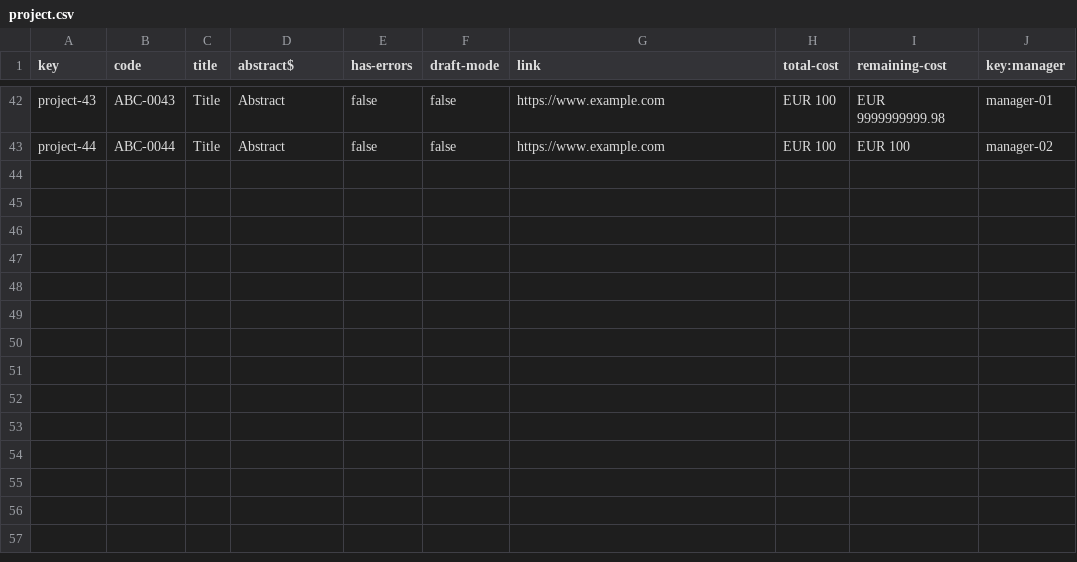
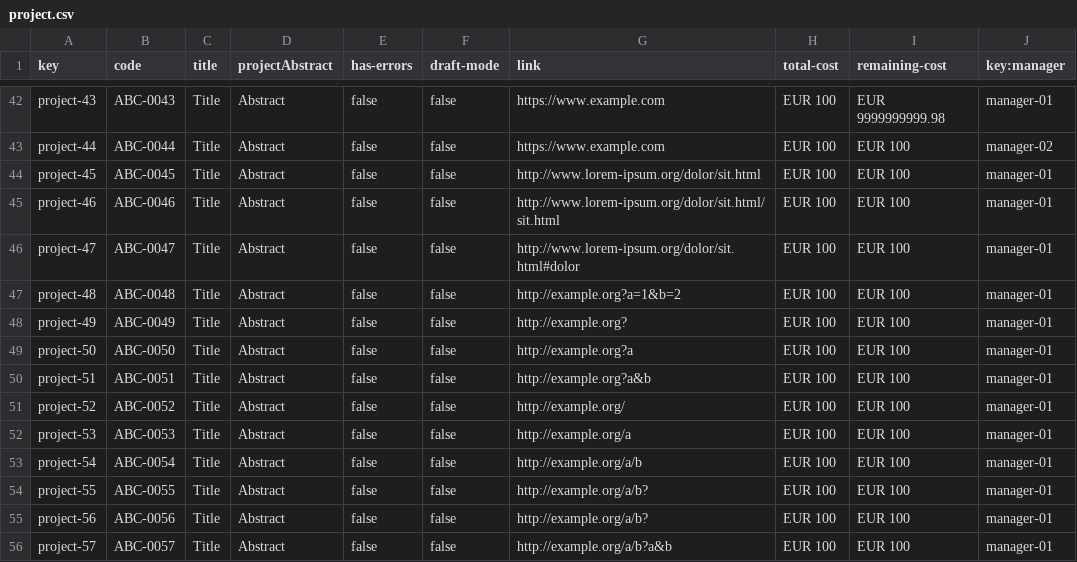
Before and after one commit to karyouben/Acme-SF-D04, a CSV file: src/main/webapp/WEB-INF/resources/sample-data/project.csv, drawn as a sheet; only a part is shown, gaps mark what is left out; the diff names each change by its address in the sheet, - before the commit and + after, or states it on an @@ line.

```diff
--- a/src/main/webapp/WEB-INF/resources/sample-data/project.csv
+++ b/src/main/webapp/WEB-INF/resources/sample-data/project.csv
-D1: abstract$
+D1: projectAbstract
+row 44: project-45 | ABC-0045 | Title | Abstract | false | false | http://www.lorem-ipsum.org/dolor/sit.html | EUR 100 | EUR 100 | manager-01
+row 45: project-46 | ABC-0046 | Title | Abstract | false | false | http://www.lorem-ipsum.org/dolor/sit.html/sit.html | EUR 100 | EUR 100 | manager-01
+row 46: project-47 | ABC-0047 | Title | Abstract | false | false | http://www.lorem-ipsum.org/dolor/sit.html#dolor | EUR 100 | EUR 100 | manager-01
+row 47: project-48 | ABC-0048 | Title | Abstract | false | false | http://example.org?a=1&b=2 | EUR 100 | EUR 100 | manager-01
+row 48: project-49 | ABC-0049 | Title | Abstract | false | false | http://example.org? | EUR 100 | EUR 100 | manager-01
+row 49: project-50 | ABC-0050 | Title | Abstract | false | false | http://example.org?a | EUR 100 | EUR 100 | manager-01
+row 50: project-51 | ABC-0051 | Title | Abstract | false | false | http://example.org?a&b | EUR 100 | EUR 100 | manager-01
+row 51: project-52 | ABC-0052 | Title | Abstract | false | false | http://example.org/ | EUR 100 | EUR 100 | manager-01
+row 52: project-53 | ABC-0053 | Title | Abstract | false | false | http://example.org/a | EUR 100 | EUR 100 | manager-01
+row 53: project-54 | ABC-0054 | Title | Abstract | false | false | http://example.org/a/b | EUR 100 | EUR 100 | manager-01
+row 54: project-55 | ABC-0055 | Title | Abstract | false | false | http://example.org/a/b? | EUR 100 | EUR 100 | manager-01
+row 55: project-56 | ABC-0056 | Title | Abstract | false | false | http://example.org/a/b? | EUR 100 | EUR 100 | manager-01
+row 56: project-57 | ABC-0057 | Title | Abstract | false | false | http://example.org/a/b?a&b | EUR 100 | EUR 100 | manager-01
```
Also changed, not shown: src/main/webapp/WEB-INF/resources/sample-data/banner.csv, src/main/webapp/WEB-INF/resources/sample-data/user-story.csv, 54 other files.
